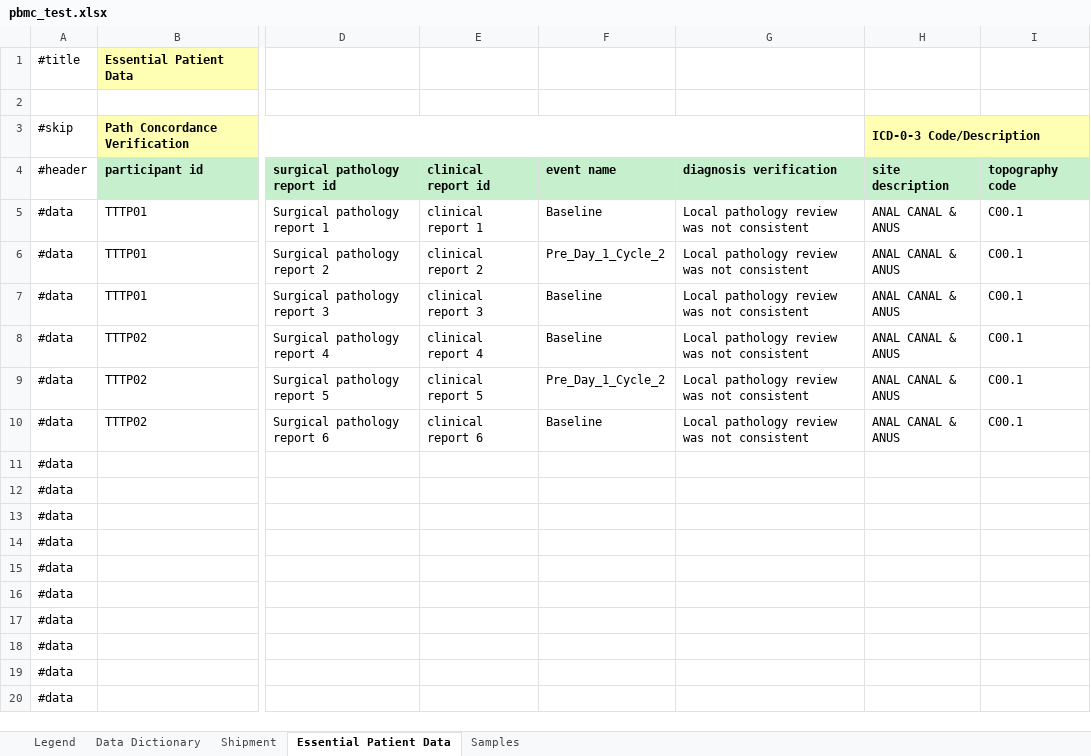
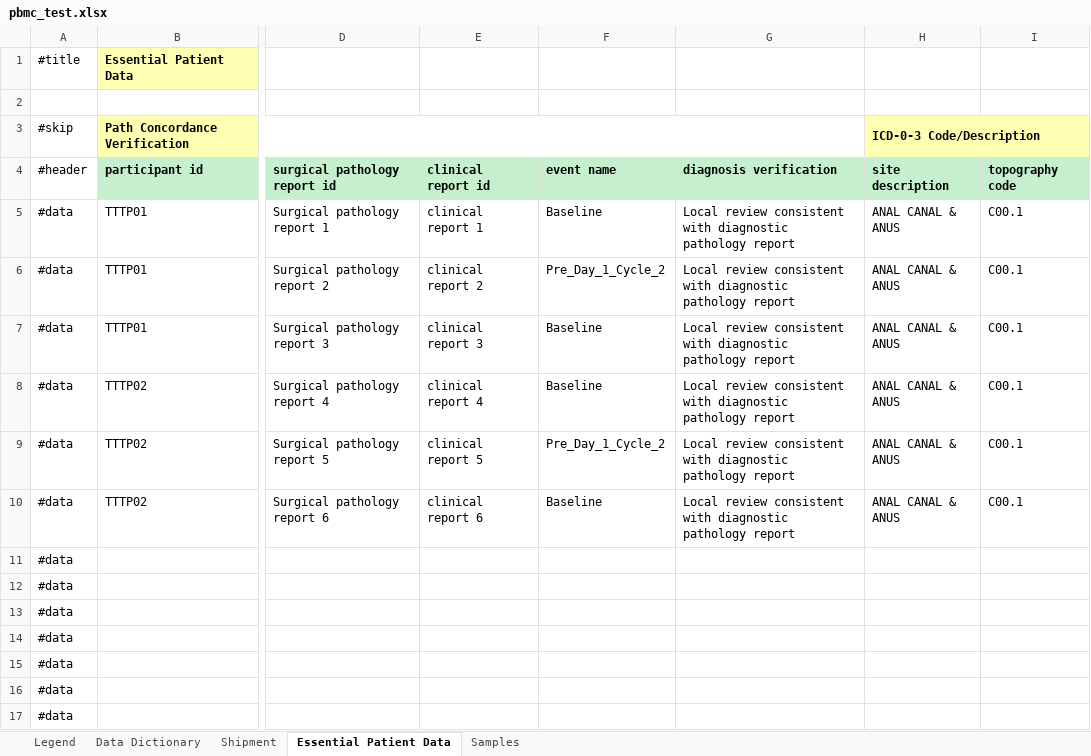
Before and after one commit to roshni-b/cidc-api-gae, an Excel workbook: pbmc_test.xlsx, sheet Essential Patient Data, drawn as a sheet; only a part is shown, gaps mark what is left out; the shorter side is filled out with more unchanged rows; values as stored, in another font and other column widths than the file's, no borders; the diff names each change by its address in the sheet, - before the commit and + after, or states it on an @@ line.

```diff
--- a/pbmc_test.xlsx (sheet Essential Patient Data)
+++ b/pbmc_test.xlsx (sheet Essential Patient Data)
-G5:G10: Local pathology review was not consistent
+G5:G10: Local review consistent with diagnostic pathology report
```
Also changed, not shown: 4 other files.
